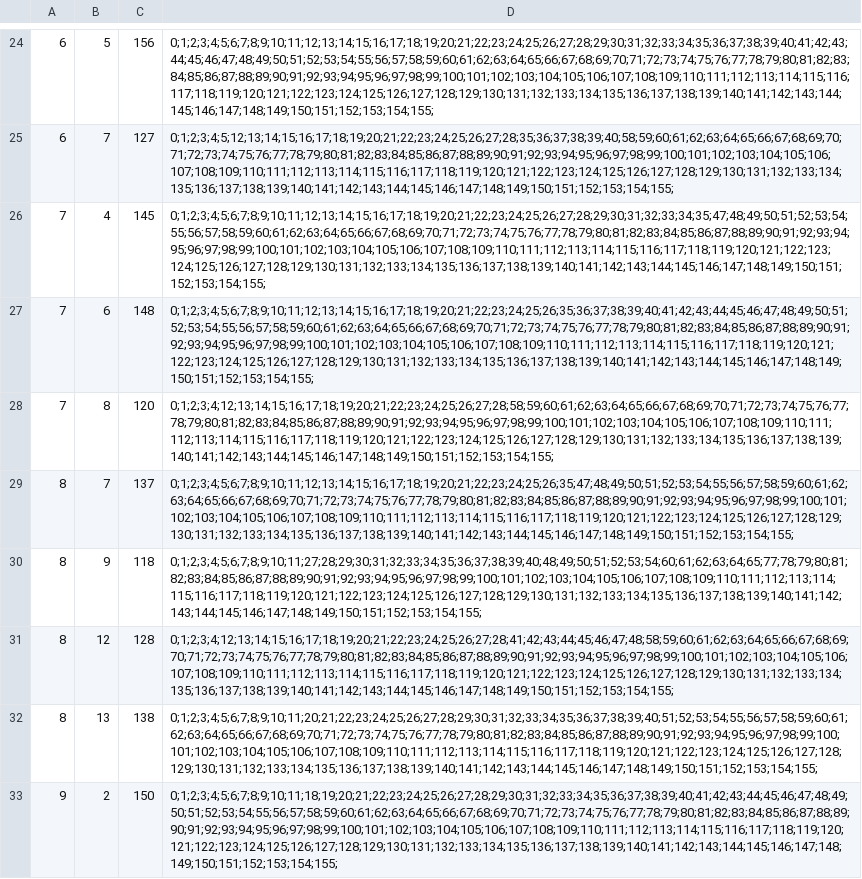
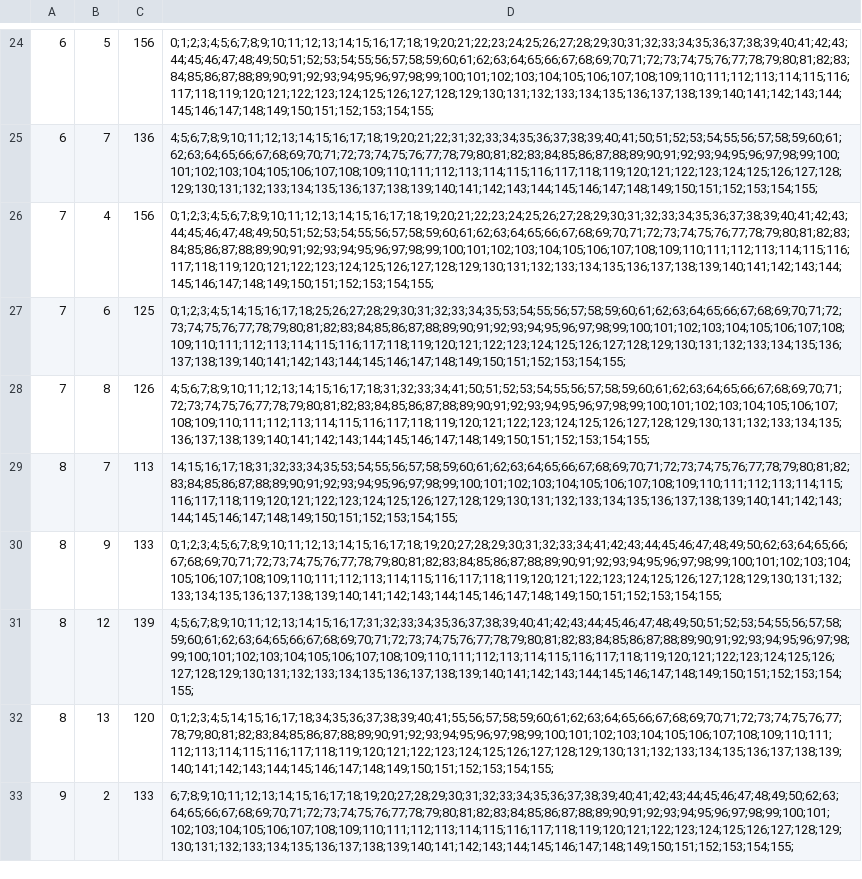
Before and after one commit to leilaff89/ONS2025, a CSV file: ONS/simulations2/PT0.csv, drawn as a sheet; only a part is shown, gaps mark what is left out; the diff covers the shown part only; the diff names each change by its address in the sheet, - before the commit and + after, or states it on an @@ line.

```diff
--- a/ONS/simulations2/PT0.csv
+++ b/ONS/simulations2/PT0.csv
-C25: 127
+C25: 136
-D25: 0;1;2;3;4;5;12;13;14;15;16;17;18;19;20;21;22;23;24;25;26;27;28;35;36;37;38;39;40;58;59;60;61;62;63;64;65;66;67;68;69;70;71;72;73;74;75;76;77;78;79;80;81;82;83;84;85;86;87;88;89;90;91;92;93;94;95;96;97;98;99;100;101;102;103;104;105;106;107;108;109;110;111;112;113;114;115;116;117;118;119;120;121;122;123;124;125;126;127;128;129;130;131;132;133;134;135;136;137;138;139;140;141;142;143;144;145;146;147;148;149;150;151;152;153;154;155;
+D25: 4;5;6;7;8;9;10;11;12;13;14;15;16;17;18;19;20;21;22;31;32;33;34;35;36;37;38;39;40;41;50;51;52;53;54;55;56;57;58;59;60;61;62;63;64;65;66;67;68;69;70;71;72;73;74;75;76;77;78;79;80;81;82;83;84;85;86;87;88;89;90;91;92;93;94;95;96;97;98;99;100;101;102;103;104;105;106;107;108;109;110;111;112;113;114;115;116;117;118;119;120;121;122;123;124;125;126;127;128;129;130;131;132;133;134;135;136;137;138;139;140;141;142;143;144;145;146;147;148;149;150;151;152;153;154;155;
-C26: 145
+C26: 156
-D26: 0;1;2;3;4;5;6;7;8;9;10;11;12;13;14;15;16;17;18;19;20;21;22;23;24;25;26;27;28;29;30;31;32;33;34;35;47;48;49;50;51;52;53;54;55;56;57;58;59;60;61;62;63;64;65;66;67;68;69;70;71;72;73;74;75;76;77;78;79;80;81;82;83;84;85;86;87;88;89;90;91;92;93;94;95;96;97;98;99;100;101;102;103;104;105;106;107;108;109;110;111;112;113;114;115;116;117;118;119;120;121;122;123;124;125;126;127;128;129;130;131;132;133;134;135;136;137;138;139;140;141;142;143;144;145;146;147;148;149;150;151;152;153;154;155;
+D26: 0;1;2;3;4;5;6;7;8;9;10;11;12;13;14;15;16;17;18;19;20;21;22;23;24;25;26;27;28;29;30;31;32;33;34;35;36;37;38;39;40;41;42;43;44;45;46;47;48;49;50;51;52;53;54;55;56;57;58;59;60;61;62;63;64;65;66;67;68;69;70;71;72;73;74;75;76;77;78;79;80;81;82;83;84;85;86;87;88;89;90;91;92;93;94;95;96;97;98;99;100;101;102;103;104;105;106;107;108;109;110;111;112;113;114;115;116;117;118;119;120;121;122;123;124;125;126;127;128;129;130;131;132;133;134;135;136;137;138;139;140;141;142;143;144;145;146;147;148;149;150;151;152;153;154;155;
-C27: 148
+C27: 125
-D27: 0;1;2;3;4;5;6;7;8;9;10;11;12;13;14;15;16;17;18;19;20;21;22;23;24;25;26;35;36;37;38;39;40;41;42;43;44;45;46;47;48;49;50;51;52;53;54;55;56;57;58;59;60;61;62;63;64;65;66;67;68;69;70;71;72;73;74;75;76;77;78;79;80;81;82;83;84;85;86;87;88;89;90;91;92;93;94;95;96;97;98;99;100;101;102;103;104;105;106;107;108;109;110;111;112;113;114;115;116;117;118;119;120;121;122;123;124;125;126;127;128;129;130;131;132;133;134;135;136;137;138;139;140;141;142;143;144;145;146;147;148;149;150;151;152;153;154;155;
+D27: 0;1;2;3;4;5;14;15;16;17;18;25;26;27;28;29;30;31;32;33;34;35;53;54;55;56;57;58;59;60;61;62;63;64;65;66;67;68;69;70;71;72;73;74;75;76;77;78;79;80;81;82;83;84;85;86;87;88;89;90;91;92;93;94;95;96;97;98;99;100;101;102;103;104;105;106;107;108;109;110;111;112;113;114;115;116;117;118;119;120;121;122;123;124;125;126;127;128;129;130;131;132;133;134;135;136;137;138;139;140;141;142;143;144;145;146;147;148;149;150;151;152;153;154;155;
-C28: 120
+C28: 126
-D28: 0;1;2;3;4;12;13;14;15;16;17;18;19;20;21;22;23;24;25;26;27;28;58;59;60;61;62;63;64;65;66;67;68;69;70;71;72;73;74;75;76;77;78;79;80;81;82;83;84;85;86;87;88;89;90;91;92;93;94;95;96;97;98;99;100;101;102;103;104;105;106;107;108;109;110;111;112;113;114;115;116;117;118;119;120;121;122;123;124;125;126;127;128;129;130;131;132;133;134;135;136;137;138;139;140;141;142;143;144;145;146;147;148;149;150;151;152;153;154;155;
+D28: 4;5;6;7;8;9;10;11;12;13;14;15;16;17;18;31;32;33;34;41;50;51;52;53;54;55;56;57;58;59;60;61;62;63;64;65;66;67;68;69;70;71;72;73;74;75;76;77;78;79;80;81;82;83;84;85;86;87;88;89;90;91;92;93;94;95;96;97;98;99;100;101;102;103;104;105;106;107;108;109;110;111;112;113;114;115;116;117;118;119;120;121;122;123;124;125;126;127;128;129;130;131;132;133;134;135;136;137;138;139;140;141;142;143;144;145;146;147;148;149;150;151;152;153;154;155;
-C29: 137
+C29: 113
-D29: 0;1;2;3;4;5;6;7;8;9;10;11;12;13;14;15;16;17;18;19;20;21;22;23;24;25;26;35;47;48;49;50;51;52;53;54;55;56;57;58;59;60;61;62;63;64;65;66;67;68;69;70;71;72;73;74;75;76;77;78;79;80;81;82;83;84;85;86;87;88;89;90;91;92;93;94;95;96;97;98;99;100;101;102;103;104;105;106;107;108;109;110;111;112;113;114;115;116;117;118;119;120;121;122;123;124;125;126;127;128;129;130;131;132;133;134;135;136;137;138;139;140;141;142;143;144;145;146;147;148;149;150;151;152;153;154;155;
+D29: 14;15;16;17;18;31;32;33;34;35;53;54;55;56;57;58;59;60;61;62;63;64;65;66;67;68;69;70;71;72;73;74;75;76;77;78;79;80;81;82;83;84;85;86;87;88;89;90;91;92;93;94;95;96;97;98;99;100;101;102;103;104;105;106;107;108;109;110;111;112;113;114;115;116;117;118;119;120;121;122;123;124;125;126;127;128;129;130;131;132;133;134;135;136;137;138;139;140;141;142;143;144;145;146;147;148;149;150;151;152;153;154;155;
-C30: 118
+C30: 133
-D30: 0;1;2;3;4;5;6;7;8;9;10;11;27;28;29;30;31;32;33;34;35;36;37;38;39;40;48;49;50;51;52;53;54;60;61;62;63;64;65;77;78;79;80;81;82;83;84;85;86;87;88;89;90;91;92;93;94;95;96;97;98;99;100;101;102;103;104;105;106;107;108;109;110;111;112;113;114;115;116;117;118;119;120;121;122;123;124;125;126;127;128;129;130;131;132;133;134;135;136;137;138;139;140;141;142;143;144;145;146;147;148;149;150;151;152;153;154;155;
+D30: 0;1;2;3;4;5;6;7;8;9;10;11;12;13;14;15;16;17;18;19;20;27;28;29;30;31;32;33;34;41;42;43;44;45;46;47;48;49;50;62;63;64;65;66;67;68;69;70;71;72;73;74;75;76;77;78;79;80;81;82;83;84;85;86;87;88;89;90;91;92;93;94;95;96;97;98;99;100;101;102;103;104;105;106;107;108;109;110;111;112;113;114;115;116;117;118;119;120;121;122;123;124;125;126;127;128;129;130;131;132;133;134;135;136;137;138;139;140;141;142;143;144;145;146;147;148;149;150;151;152;153;154;155;
-C31: 128
+C31: 139
-D31: 0;1;2;3;4;12;13;14;15;16;17;18;19;20;21;22;23;24;25;26;27;28;41;42;43;44;45;46;47;48;58;59;60;61;62;63;64;65;66;67;68;69;70;71;72;73;74;75;76;77;78;79;80;81;82;83;84;85;86;87;88;89;90;91;92;93;94;95;96;97;98;99;100;101;102;103;104;105;106;107;108;109;110;111;112;113;114;115;116;117;118;119;120;121;122;123;124;125;126;127;128;129;130;131;132;133;134;135;136;137;138;139;140;141;142;143;144;145;146;147;148;149;150;151;152;153;154;155;
+D31: 4;5;6;7;8;9;10;11;12;13;14;15;16;17;31;32;33;34;35;36;37;38;39;40;41;42;43;44;45;46;47;48;49;50;51;52;53;54;55;56;57;58;59;60;61;62;63;64;65;66;67;68;69;70;71;72;73;74;75;76;77;78;79;80;81;82;83;84;85;86;87;88;89;90;91;92;93;94;95;96;97;98;99;100;101;102;103;104;105;106;107;108;109;110;111;112;113;114;115;116;117;118;119;120;121;122;123;124;125;126;127;128;129;130;131;132;133;134;135;136;137;138;139;140;141;142;143;144;145;146;147;148;149;150;151;152;153;154;155;
-C32: 138
+C32: 120
-D32: 0;1;2;3;4;5;6;7;8;9;10;11;20;21;22;23;24;25;26;27;28;29;30;31;32;33;34;35;36;37;38;39;40;51;52;53;54;55;56;57;58;59;60;61;62;63;64;65;66;67;68;69;70;71;72;73;74;75;76;77;78;79;80;81;82;83;84;85;86;87;88;89;90;91;92;93;94;95;96;97;98;99;100;101;102;103;104;105;106;107;108;109;110;111;112;113;114;115;116;117;118;119;120;121;122;123;124;125;126;127;128;129;130;131;132;133;134;135;136;137;138;139;140;141;142;143;144;145;146;147;148;149;150;151;152;153;154;155;
+D32: 0;1;2;3;4;5;14;15;16;17;18;34;35;36;37;38;39;40;41;55;56;57;58;59;60;61;62;63;64;65;66;67;68;69;70;71;72;73;74;75;76;77;78;79;80;81;82;83;84;85;86;87;88;89;90;91;92;93;94;95;96;97;98;99;100;101;102;103;104;105;106;107;108;109;110;111;112;113;114;115;116;117;118;119;120;121;122;123;124;125;126;127;128;129;130;131;132;133;134;135;136;137;138;139;140;141;142;143;144;145;146;147;148;149;150;151;152;153;154;155;
-C33: 150
+C33: 133
-D33: 0;1;2;3;4;5;6;7;8;9;10;11;18;19;20;21;22;23;24;25;26;27;28;29;30;31;32;33;34;35;36;37;38;39;40;41;42;43;44;45;46;47;48;49;50;51;52;53;54;55;56;57;58;59;60;61;62;63;64;65;66;67;68;69;70;71;72;73;74;75;76;77;78;79;80;81;82;83;84;85;86;87;88;89;90;91;92;93;94;95;96;97;98;99;100;101;102;103;104;105;106;107;108;109;110;111;112;113;114;115;116;117;118;119;120;121;122;123;124;125;126;127;128;129;130;131;132;133;134;135;136;137;138;139;140;141;142;143;144;145;146;147;148;149;150;151;152;153;154;155;
+D33: 6;7;8;9;10;11;12;13;14;15;16;17;18;19;20;27;28;29;30;31;32;33;34;35;36;37;38;39;40;41;42;43;44;45;46;47;48;49;50;62;63;64;65;66;67;68;69;70;71;72;73;74;75;76;77;78;79;80;81;82;83;84;85;86;87;88;89;90;91;92;93;94;95;96;97;98;99;100;101;102;103;104;105;106;107;108;109;110;111;112;113;114;115;116;117;118;119;120;121;122;123;124;125;126;127;128;129;130;131;132;133;134;135;136;137;138;139;140;141;142;143;144;145;146;147;148;149;150;151;152;153;154;155;
```
Also changed, not shown: 120 edited cells elsewhere in this file, ONS/simulations2/VT0.csv, ONS/simulations2/flowsInterrompidos0.csv, 26 other files.
